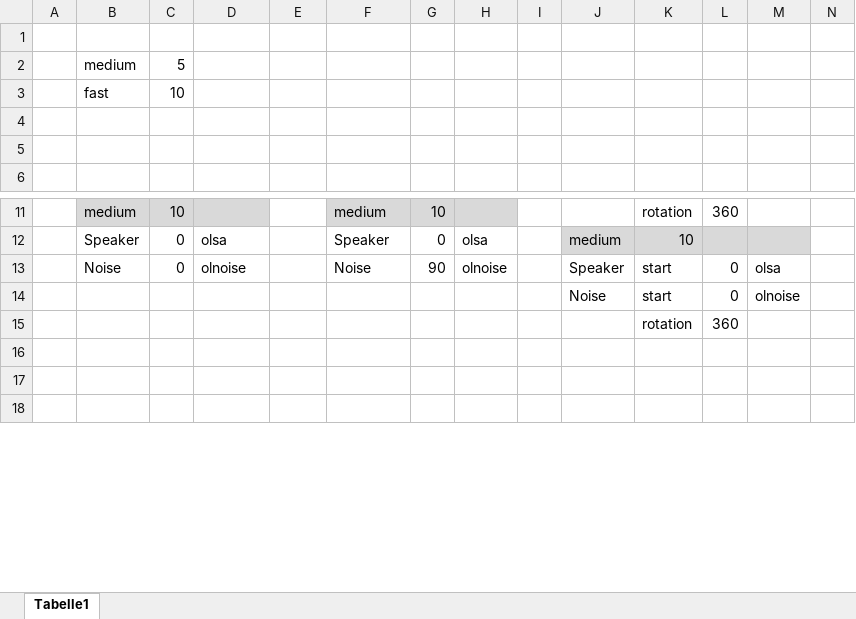
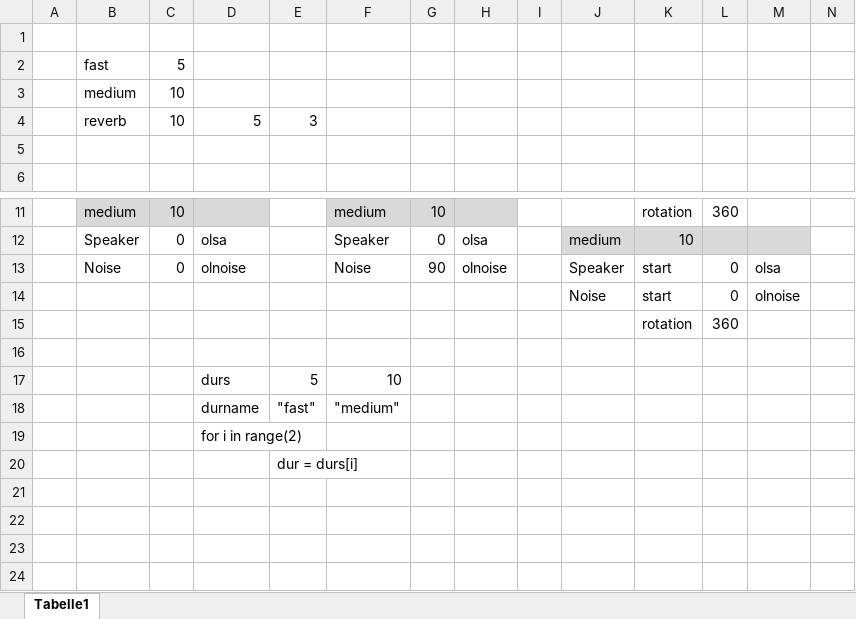
Before and after one commit to Sumtrix/MovingSources, an Excel workbook: MessSetups.xlsx, sheet Tabelle1, drawn as a sheet; only a part is shown, gaps mark what is left out; the shorter side is filled out with more unchanged rows; values as stored, in another font and other column widths than the file's, no borders; rows hold the shown columns only; the diff names each change by its address in the sheet, - before the commit and + after, or states it on an @@ line.

Commit message:
test config file setup

```diff
--- a/MessSetups.xlsx (sheet Tabelle1)
+++ b/MessSetups.xlsx (sheet Tabelle1)
-B2: medium
+B2: fast
-B3: fast
+B3: medium
-row 4: (empty)
+row 4:  | reverb | 10 | 5 | 3
+row 16: (empty)
+row 17:  |  |  | durs | 5 | 10
+row 18:  |  |  | durname | "fast" | "medium"
+row 19:  |  |  | for i in range(2)
+row 20:  |  |  |  | dur = durs[i]
+row 21: (empty)
+row 22: (empty)
```
Also changed, not shown: 3 other files.
